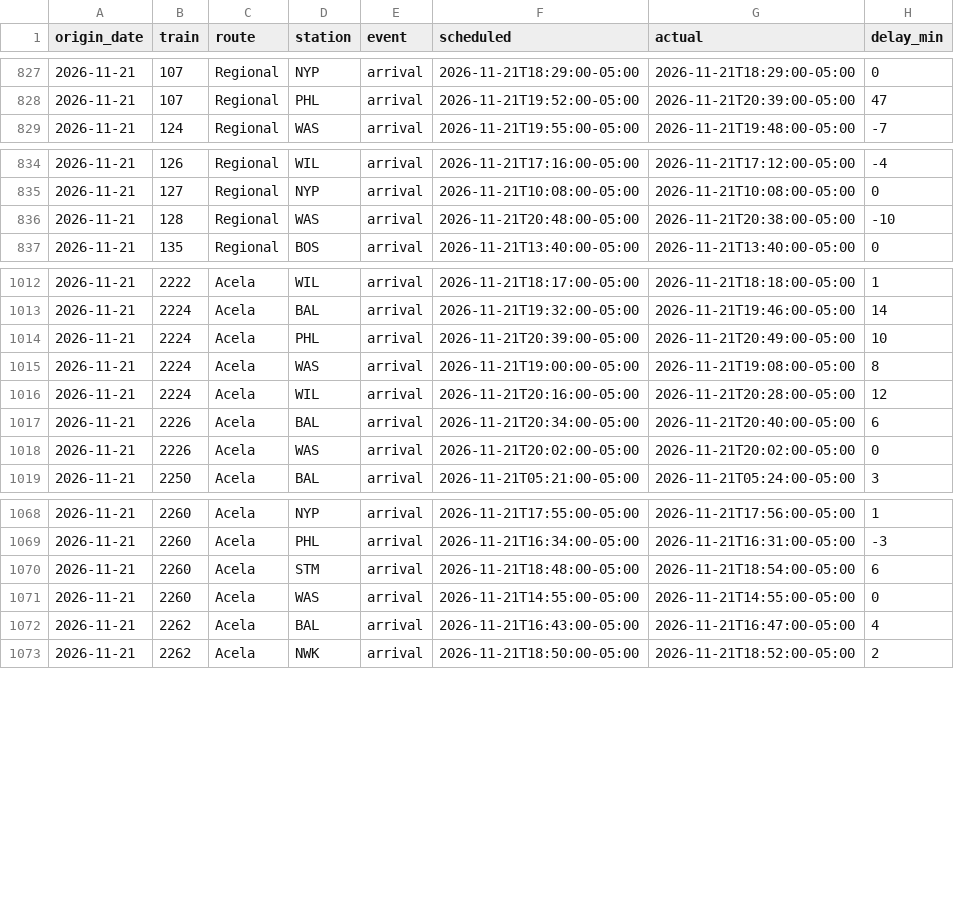
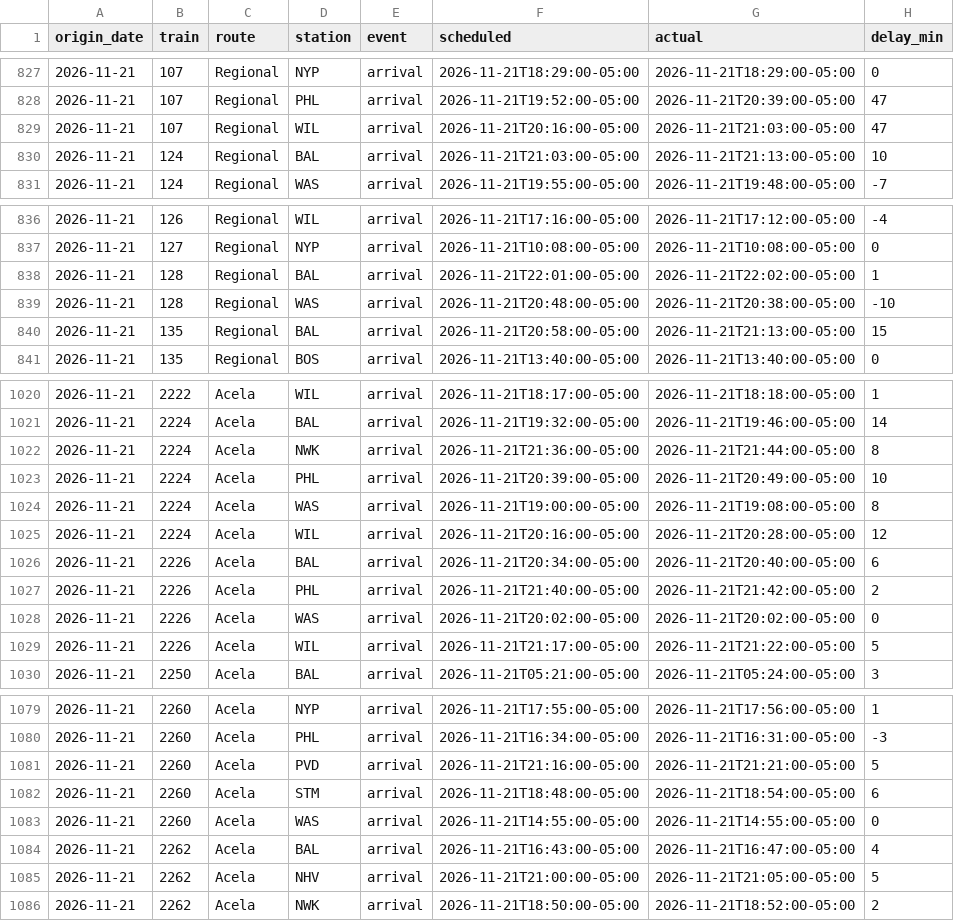
Before and after one commit to nicolasgapa/TrainTracker, a CSV file: data/arrivals.csv, drawn as a sheet; only a part is shown, gaps mark what is left out; the diff covers the shown part only; the diff names each change by its address in the sheet, - before the commit and + after, or states it on an @@ line.

Commit message:
Collect arrivals (local) 2026-11-22T03:09Z

```diff
--- a/data/arrivals.csv
+++ b/data/arrivals.csv
+row 829: 2026-11-21 | 107 | Regional | WIL | arrival | 2026-11-21T20:16:00-05:00 | 2026-11-21T21:03:00-05:00 | 47
+row 830: 2026-11-21 | 124 | Regional | BAL | arrival | 2026-11-21T21:03:00-05:00 | 2026-11-21T21:13:00-05:00 | 10
+row 838: 2026-11-21 | 128 | Regional | BAL | arrival | 2026-11-21T22:01:00-05:00 | 2026-11-21T22:02:00-05:00 | 1
+row 840: 2026-11-21 | 135 | Regional | BAL | arrival | 2026-11-21T20:58:00-05:00 | 2026-11-21T21:13:00-05:00 | 15
+row 1022: 2026-11-21 | 2224 | Acela | NWK | arrival | 2026-11-21T21:36:00-05:00 | 2026-11-21T21:44:00-05:00 | 8
+row 1027: 2026-11-21 | 2226 | Acela | PHL | arrival | 2026-11-21T21:40:00-05:00 | 2026-11-21T21:42:00-05:00 | 2
+row 1029: 2026-11-21 | 2226 | Acela | WIL | arrival | 2026-11-21T21:17:00-05:00 | 2026-11-21T21:22:00-05:00 | 5
+row 1081: 2026-11-21 | 2260 | Acela | PVD | arrival | 2026-11-21T21:16:00-05:00 | 2026-11-21T21:21:00-05:00 | 5
+row 1085: 2026-11-21 | 2262 | Acela | NHV | arrival | 2026-11-21T21:00:00-05:00 | 2026-11-21T21:05:00-05:00 | 5
```
Also changed, not shown: 10 added rows elsewhere in this file.
